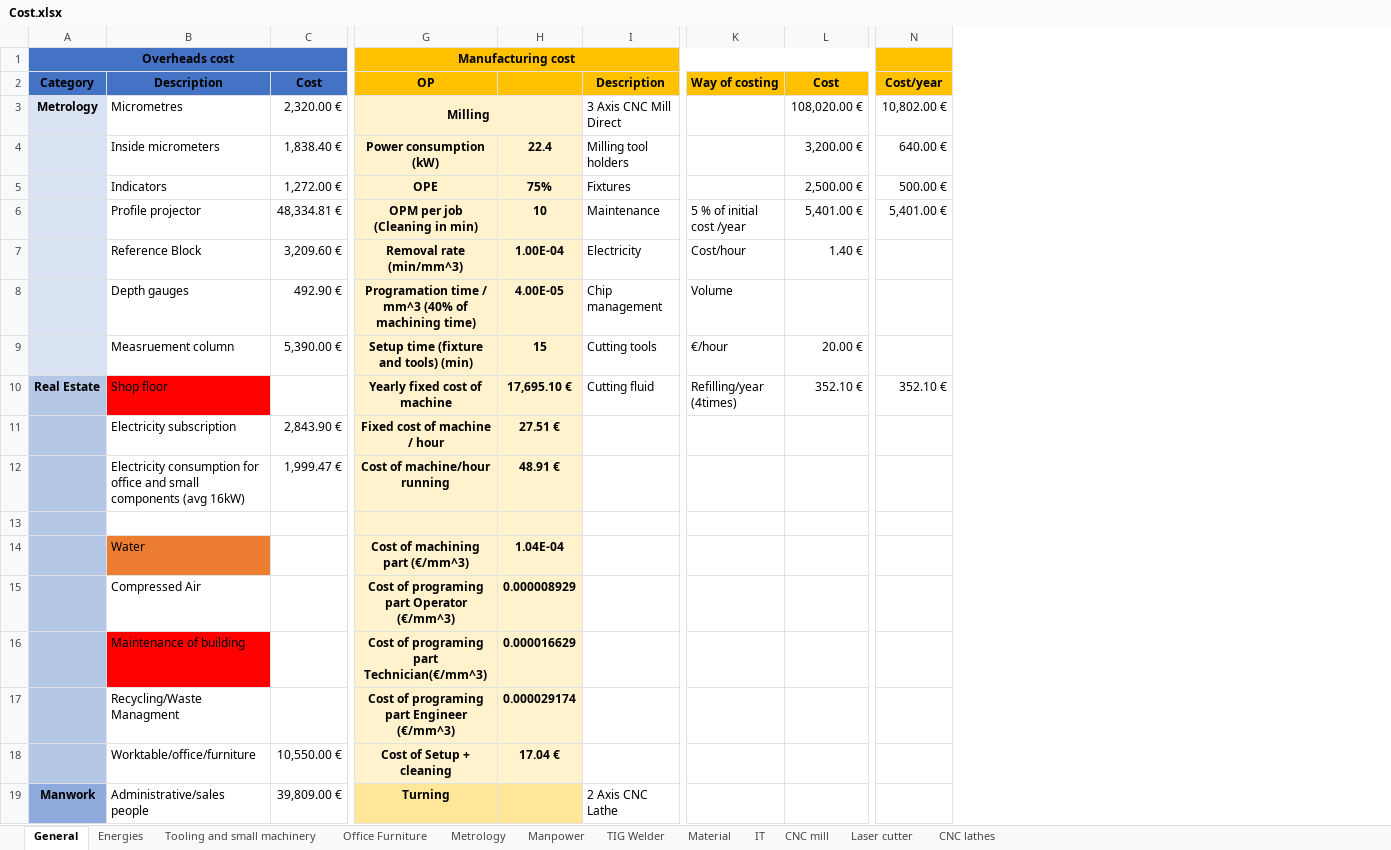
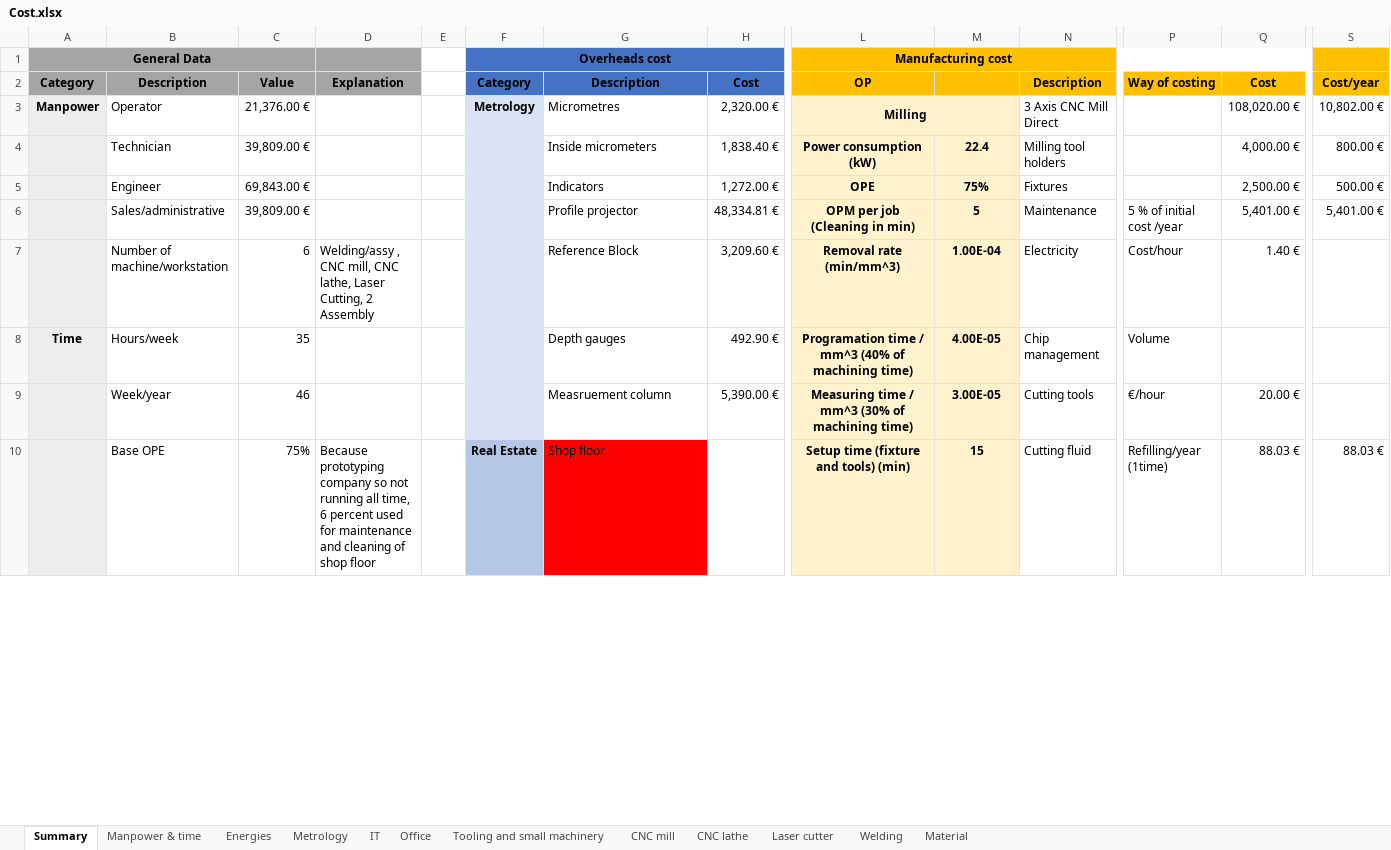
Before and after one commit to EOSCogniton/STUF2019, an Excel workbook: CR - Cost Report/CBOM/Cost.xlsx, sheet Summary, drawn as a sheet; only a part is shown, gaps mark what is left out; values as stored, in another font and other column widths than the file's, no borders; removed rows and columns are numbered as before the commit, all else as after; rows hold the shown columns only; the diff covers the shown part only; the diff names each change by its address in the sheet, - before the commit and + after, or states it on an @@ line.

Commit message:
Modif MEP et ajout CNC lathe

```diff
--- a/CR - Cost Report/CBOM/Cost.xlsx (sheet Summary)
+++ b/CR - Cost Report/CBOM/Cost.xlsx (sheet Summary)
-sheet tab: General
+sheet tab: Summary
-sheet tab: Office Furniture
+sheet tab: Office
-sheet tab: Manpower
+sheet tab: Manpower & time
-sheet tab: TIG Welder
+sheet tab: Welding
-sheet tab: CNC lathes
+sheet tab: CNC lathe
@@ sheet tab order changed: Summary | Manpower & time | Energies | Metrology | IT | Office | Tooling and small machinery | CNC mill | CNC lathe | Laser cutter | Welding | Material @@
+column B, rows 2-10: Description | Operator | Technician | Engineer | Sales/administrative | Number of machine/workstation | Hours/week | Week/year | Base OPE
+column C, rows 2-10: Value | 21,376.00 € | 39,809.00 € | 69,843.00 € | 39,809.00 € | 6 | 35 | 46 | 75%
+column D, rows 2-10: Explanation |  |  |  |  | Welding/assy , CNC mill, CNC lathe, Laser Cutting, 2 Assembly |  |  | Because prototyping company so not running all time, 6 percent used for maintenance and cleaning of shop floor
+column E, empty
+column F, rows 1-10: Overheads cost | Category | Metrology |  |  |  |  |  |  | Real Estate
-A1: Overheads cost
+A1: General Data
-A1:A2 fill: #4472C4
+A1:A2 fill: #A5A5A5
-A1:C1 merged
+A1:C1 merged
-A3: Metrology
+A3: Manpower
-Q4: 3,200.00 €
+Q4: 4,000.00 €
-S4: 640.00 €
+S4: 800.00 €
-M6: 10
+M6: 5
-A8: (empty)
+A8: Time
-L9: Setup time (fixture and tools) (min)
+L9: Measuring time / mm^3 (30% of machining time)
-M9: 15
+M9: 3.00E-05
-A10: Real Estate
+A10: (empty)
-A10 fill: #B4C7E7
+A10 fill: #EDEDED
-L10: Yearly fixed cost of machine
+L10: Setup time (fixture and tools) (min)
-M10: 17,695.10 €
+M10: 15
-P10: Refilling/year (4times)
+P10: Refilling/year (1time)
-Q10: 352.10 €
+Q10: 88.03 €
-S10: 352.10 €
+S10: 88.03 €
-row 11:  | Electricity subscription | 2,843.90 € | Fixed cost of machine / hour | 27.51 €
-row 12:  | Electricity consumption for office and small components (avg 16kW) | 1,999.47 € | Cost of machine/hour running | 48.91 €
-row 13: (empty)
-row 14:  | Water |  | Cost of machining part (€/mm^3) | 1.04E-04
-row 15:  | Compressed Air |  | Cost of programing part Operator (€/mm^3) | 0.000008929
-row 16:  | Maintenance of building |  | Cost of programing part Technician(€/mm^3) | 0.000016629
-row 17:  | Recycling/Waste Managment |  | Cost of programing part Engineer (€/mm^3) | 0.000029174
-row 18:  | Worktable/office/furniture | 10,550.00 € | Cost of Setup + cleaning | 17.04 €
-row 19: Manwork | Administrative/sales people | 39,809.00 € | Turning |  | 2 Axis CNC Lathe
```
Also changed, not shown: 37 added rows, 28 removed rows, 36 edited cells and cell formats elsewhere in this sheet, sheet CNC lathe, sheet CNC mill, sheet Laser cutter, sheet Tooling and small machinery, formulas that keep their value, 1 other file.
